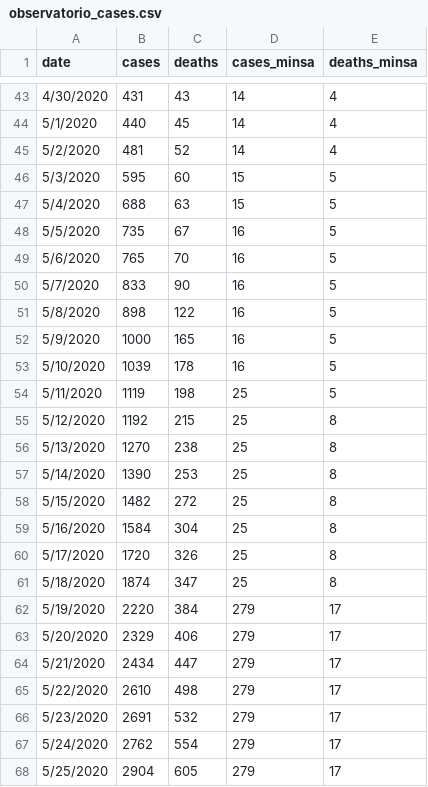
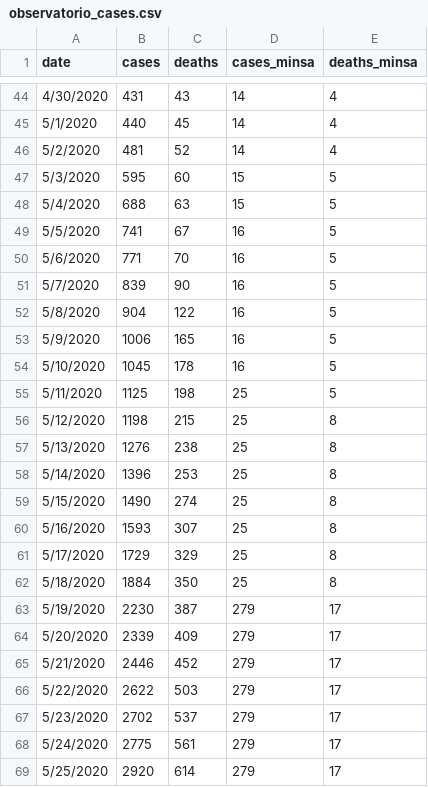
Before and after one commit to RRMaximiliano/observatorio-covid-nicaragua, a CSV file: data/observatorio_cases.csv, drawn as a sheet; only a part is shown, gaps mark what is left out; the diff covers the shown part only.

```diff
--- a/data/observatorio_cases.csv
+++ b/data/observatorio_cases.csv
@@ -47,22 +48,22 @@ date,cases,deaths,cases_minsa,deaths_minsa
 5/4/2020,688,63,15,5
-5/5/2020,735,67,16,5
-5/6/2020,765,70,16,5
-5/7/2020,833,90,16,5
-5/8/2020,898,122,16,5
-5/9/2020,1000,165,16,5
-5/10/2020,1039,178,16,5
-5/11/2020,1119,198,25,5
-5/12/2020,1192,215,25,8
-5/13/2020,1270,238,25,8
-5/14/2020,1390,253,25,8
-5/15/2020,1482,272,25,8
-5/16/2020,1584,304,25,8
-5/17/2020,1720,326,25,8
-5/18/2020,1874,347,25,8
-5/19/2020,2220,384,279,17
-5/20/2020,2329,406,279,17
-5/21/2020,2434,447,279,17
-5/22/2020,2610,498,279,17
-5/23/2020,2691,532,279,17
-5/24/2020,2762,554,279,17
-5/25/2020,2904,605,279,17
+5/5/2020,741,67,16,5
+5/6/2020,771,70,16,5
+5/7/2020,839,90,16,5
+5/8/2020,904,122,16,5
+5/9/2020,1006,165,16,5
+5/10/2020,1045,178,16,5
+5/11/2020,1125,198,25,5
+5/12/2020,1198,215,25,8
+5/13/2020,1276,238,25,8
+5/14/2020,1396,253,25,8
+5/15/2020,1490,274,25,8
+5/16/2020,1593,307,25,8
+5/17/2020,1729,329,25,8
+5/18/2020,1884,350,25,8
+5/19/2020,2230,387,279,17
+5/20/2020,2339,409,279,17
+5/21/2020,2446,452,279,17
+5/22/2020,2622,503,279,17
+5/23/2020,2702,537,279,17
+5/24/2020,2775,561,279,17
+5/25/2020,2920,614,279,17
```
Also changed, not shown: 8 added rows and 4 edited cells elsewhere in this file, 1 other file.
